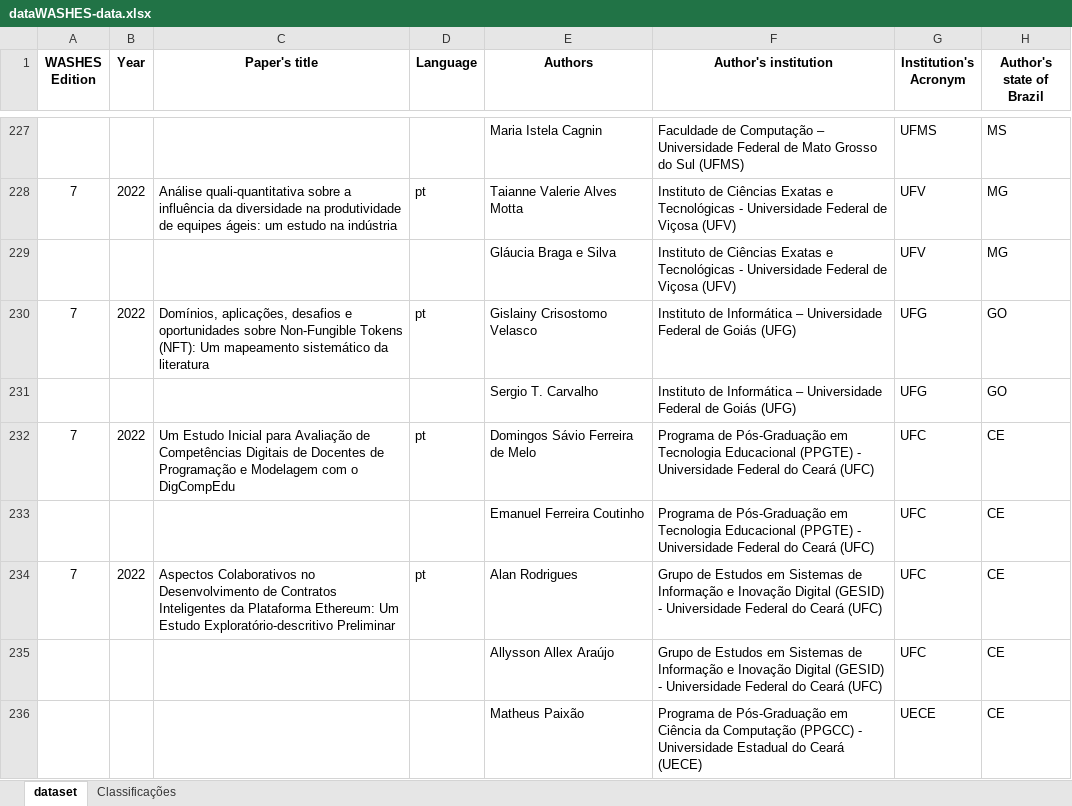
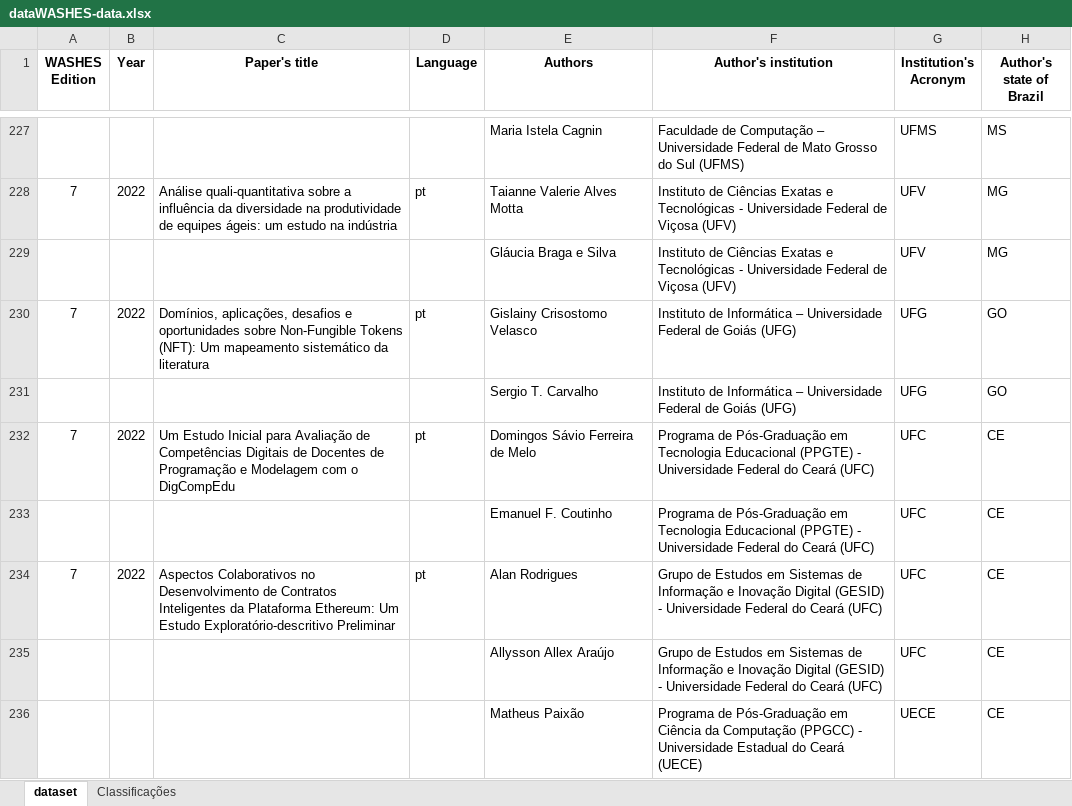
Before and after one commit to gesid/dataWASHES, an Excel workbook: data/JSON Generator/dataWASHES-data.xlsx, sheet dataset, drawn as a sheet; only a part is shown, gaps mark what is left out; values as stored, in another font and other column widths than the file's, no borders; charts and pictures and conditional formats not drawn; the diff covers the shown part only; the diff names each change by its address in the sheet, - before the commit and + after, or states it on an @@ line.

```diff
--- a/data/JSON Generator/dataWASHES-data.xlsx (sheet dataset)
+++ b/data/JSON Generator/dataWASHES-data.xlsx (sheet dataset)
-E233 (Authors): Emanuel Ferreira Coutinho
+E233 (Authors): Emanuel F. Coutinho
```
Also changed, not shown: 6 edited cells elsewhere in this sheet, 7 other files.
